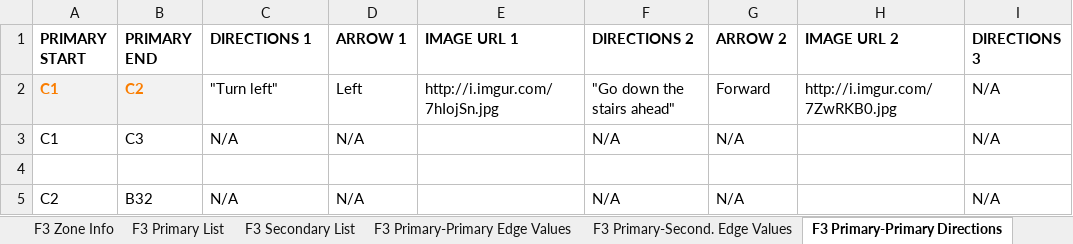
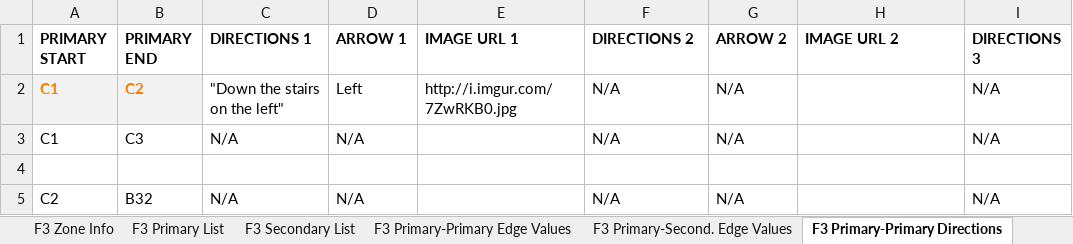
Before and after one commit to sdavidliu/ExcelPythonSwift, an Excel workbook: Wayfinder Master Spreadsheet.xlsx, sheet F3 Primary-Primary Directions, drawn as a sheet; only a part is shown; values as stored, in another font and other column widths than the file's, no borders; the diff names each change by its address in the sheet, - before the commit and + after, or states it on an @@ line.

```diff
--- a/Wayfinder Master Spreadsheet.xlsx (sheet F3 Primary-Primary Directions)
+++ b/Wayfinder Master Spreadsheet.xlsx (sheet F3 Primary-Primary Directions)
-C2 (DIRECTIONS 1): "Turn left"
+C2 (DIRECTIONS 1): "Down the stairs on the left"
-E2 (IMAGE URL 1): http://i.imgur.com/7hIojSn.jpg
+E2 (IMAGE URL 1): http://i.imgur.com/7ZwRKB0.jpg
-F2 (DIRECTIONS 2): "Go down the stairs ahead"
+F2 (DIRECTIONS 2): N/A
-G2 (ARROW 2): Forward
+G2 (ARROW 2): N/A
-H2 (IMAGE URL 2): http://i.imgur.com/7ZwRKB0.jpg
+H2 (IMAGE URL 2): (empty)
```
Also changed, not shown: sheet F1 Primary-Second. Directions, sheet F1 Zone-Primary Start Direction, sheet F1 Primary-Primary Directions, 1 other file.
